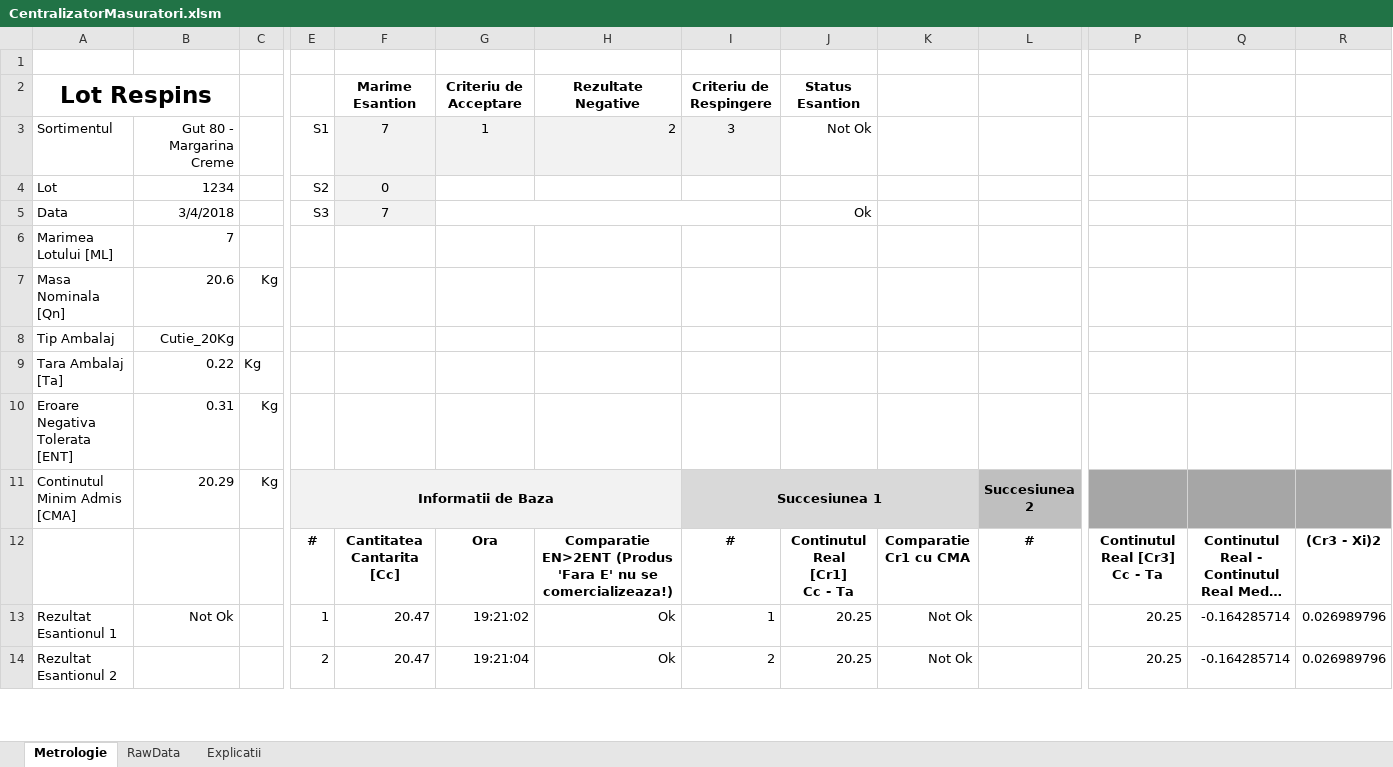
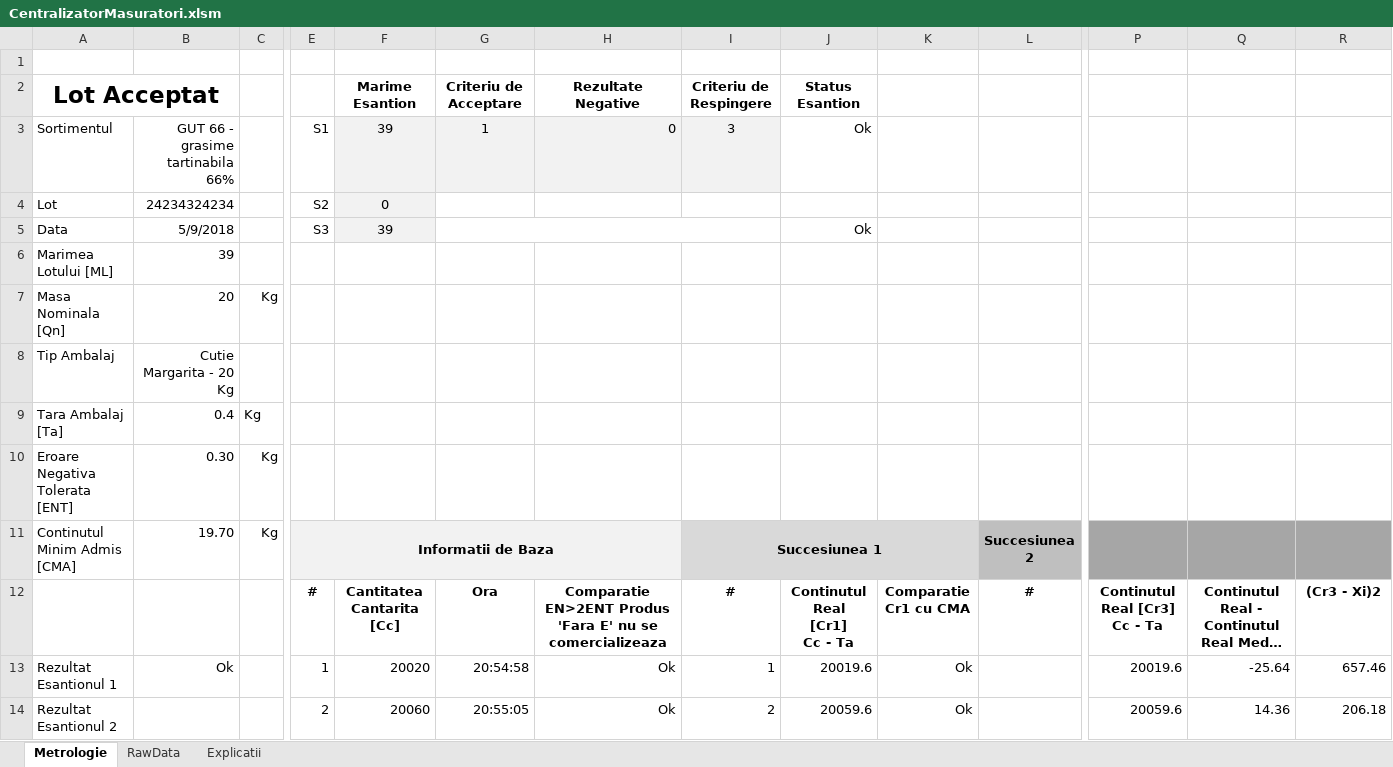
Before and after one commit to krs0/ScalesAutomation, an Excel workbook: Distribution/CentralizatorMasuratori.xlsm, sheet Metrologie, drawn as a sheet; only a part is shown, gaps mark what is left out; long unchanged cells end in …; values as stored, in another font and other column widths than the file's, no borders; charts and pictures and conditional formats not drawn; the diff covers the shown part only; the diff names each change by its address in the sheet, - before the commit and + after, or states it on an @@ line.

```diff
--- a/Distribution/CentralizatorMasuratori.xlsm (sheet Metrologie)
+++ b/Distribution/CentralizatorMasuratori.xlsm (sheet Metrologie)
-A2: Lot Respins
+A2: Lot Acceptat
-B3: Gut 80 - Margarina Creme
+B3: GUT 66 - grasime tartinabila 66%
-F3: 7
+F3: 39
-H3: 2
+H3: 0
-J3: Not Ok
+J3: Ok
-B4: 1234
+B4: 24234324234
-B5: 3/4/2018
+B5: 5/9/2018
-F5: 7
+F5: 39
-B6: 7
+B6: 39
-B7: 20.6
+B7: 20
-B8: Cutie_20Kg
+B8: Cutie Margarita - 20 Kg
-B9: 0.22
+B9: 0.4
-B10: 0.31
+B10: 0.30
-B11: 20.29
+B11: 19.70
-H12: Comparatie EN>2ENT (Produs 'Fara E' nu se comercializeaza!)
+H12: Comparatie EN>2ENT Produs 'Fara E' nu se comercializeaza
-B13: Not Ok
+B13: Ok
-F13: 20.47
+F13: 20020
-G13: 19:21:02
+G13: 20:54:58
-J13: 20.25
+J13: 20019.6
-K13:K14: Not Ok
+K13:K14: Ok
-P13: 20.25
+P13: 20019.6
-Q13: -0.164285714
+Q13: -25.64
-R13: 0.026989796
+R13: 657.46
-F14: 20.47
+F14: 20060
-G14: 19:21:04
+G14: 20:55:05
-J14: 20.25
+J14: 20059.6
-P14: 20.25
+P14: 20059.6
-Q14: -0.164285714
+Q14: 14.36
-R14: 0.026989796
+R14: 206.18
```
Also changed, not shown: 34 added rows, 5 removed rows and 19 edited cells elsewhere in this sheet, sheet RawData, charts or pictures.
